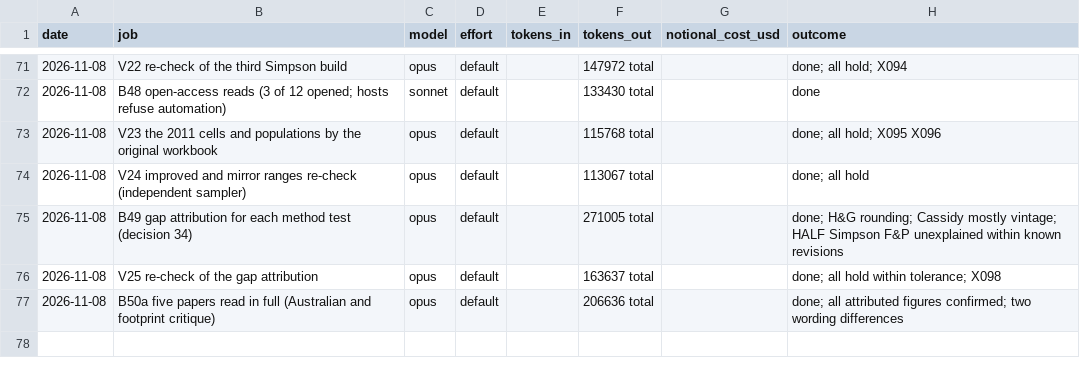
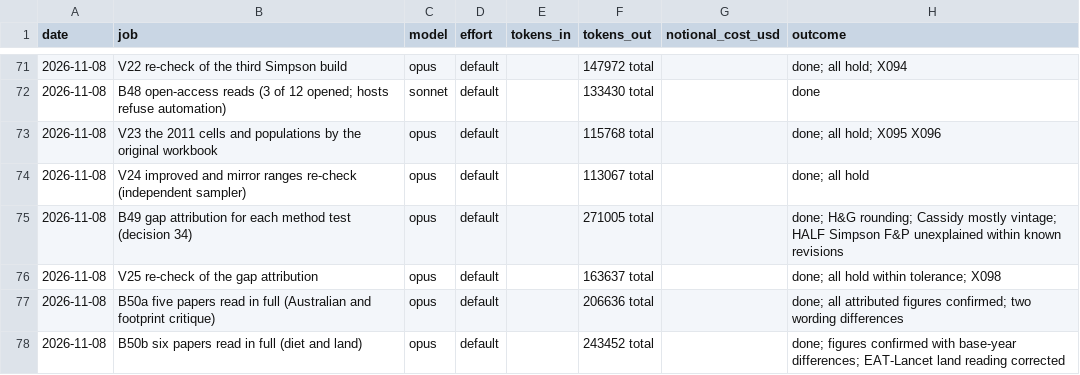
Before and after one commit to MurrayLane/carrying-capacity-dashboard, a CSV file: qa/spend.csv, drawn as a sheet; only a part is shown, gaps mark what is left out; the diff names each change by its address in the sheet, - before the commit and + after, or states it on an @@ line.

```diff
--- a/qa/spend.csv
+++ b/qa/spend.csv
+row 78: 2026-11-08 | B50b six papers read in full (diet and land) | opus | default |  | 243452 total |  | done; figures confirmed with base-year differences; EAT-Lancet land reading corrected
```
Also changed, not shown: 1 other file.
